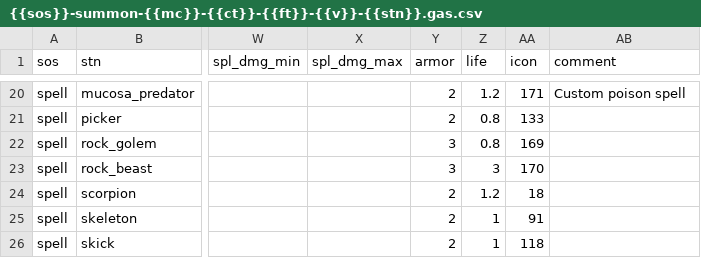
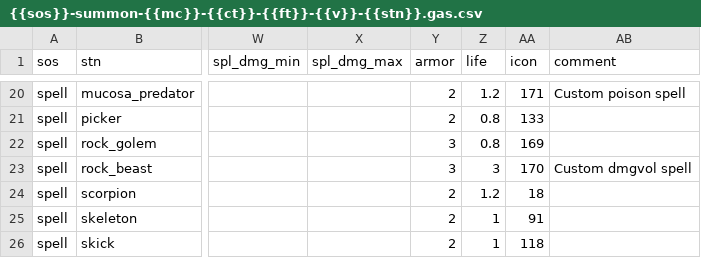
Before and after one commit to foerstj/sumcol, a CSV file: gaspy/jinja/sumcol-demo/summons/{{sos}}-summon-{{mc}}-{{ct}}-{{ft}}-{{v}}-{{stn}}.gas.csv, drawn as a sheet; only a part is shown, gaps mark what is left out; the diff names each change by its address in the sheet, - before the commit and + after, or states it on an @@ line.

```diff
--- a/gaspy/jinja/sumcol-demo/summons/{{sos}}-summon-{{mc}}-{{ct}}-{{ft}}-{{v}}-{{stn}}.gas.csv
+++ b/gaspy/jinja/sumcol-demo/summons/{{sos}}-summon-{{mc}}-{{ct}}-{{ft}}-{{v}}-{{stn}}.gas.csv
-AB23 (comment): (empty)
+AB23 (comment): Custom dmgvol spell
```
Also changed, not shown: gaspy/jinja/sumcol-demo/monster-spells/spell-{{dmgtype}}-{{name}}-{{mc}}-{{ct}}-{{ft}}-{{v}}-{{stn}}{{n}}.gas.csv, 3 other files.
